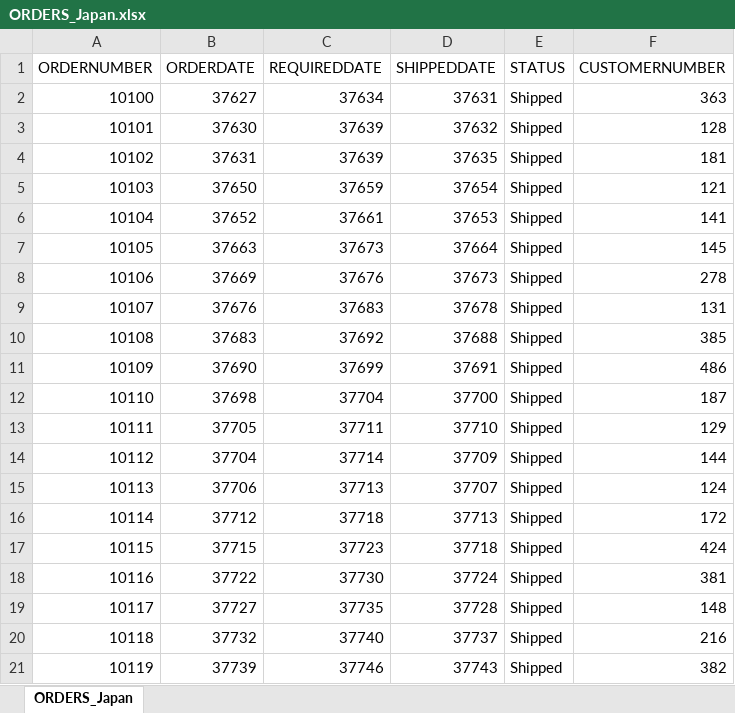
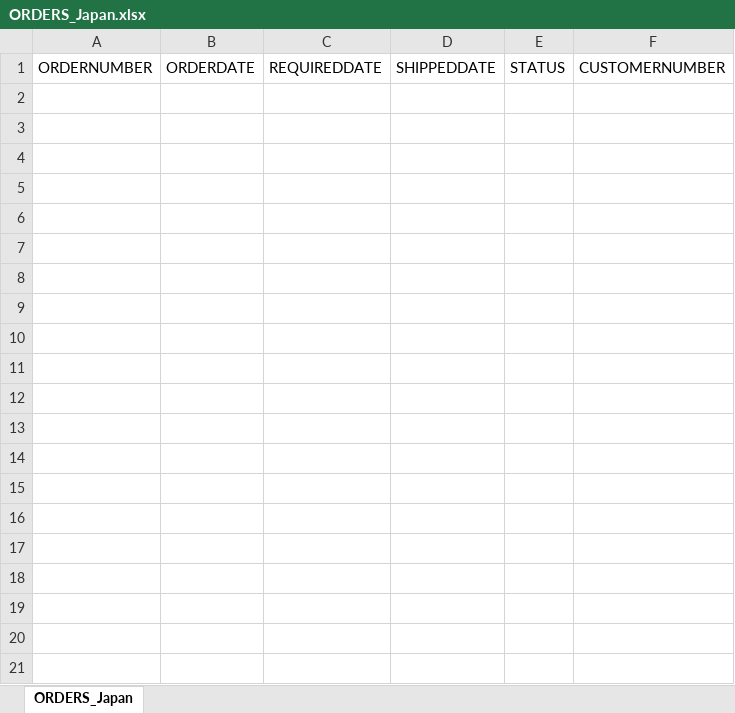
Before and after one commit to ehxa/SAD_PBI, an Excel workbook: Output/Japan/ORDERS_Japan.xlsx, sheet ORDERS_Japan, drawn as a sheet; only a part is shown; values as stored, in another font and other column widths than the file's, no borders; the diff covers the shown part only; the diff names each change by its address in the sheet, - before the commit and + after, or states it on an @@ line.

```diff
--- a/Output/Japan/ORDERS_Japan.xlsx (sheet ORDERS_Japan)
+++ b/Output/Japan/ORDERS_Japan.xlsx (sheet ORDERS_Japan)
-row 2: 10100 | 37627 | 37634 | 37631 | Shipped | 363
-row 3: 10101 | 37630 | 37639 | 37632 | Shipped | 128
-row 4: 10102 | 37631 | 37639 | 37635 | Shipped | 181
-row 5: 10103 | 37650 | 37659 | 37654 | Shipped | 121
-row 6: 10104 | 37652 | 37661 | 37653 | Shipped | 141
-row 7: 10105 | 37663 | 37673 | 37664 | Shipped | 145
-row 8: 10106 | 37669 | 37676 | 37673 | Shipped | 278
-row 9: 10107 | 37676 | 37683 | 37678 | Shipped | 131
-row 10: 10108 | 37683 | 37692 | 37688 | Shipped | 385
-row 11: 10109 | 37690 | 37699 | 37691 | Shipped | 486
-row 12: 10110 | 37698 | 37704 | 37700 | Shipped | 187
-row 13: 10111 | 37705 | 37711 | 37710 | Shipped | 129
-row 14: 10112 | 37704 | 37714 | 37709 | Shipped | 144
-row 15: 10113 | 37706 | 37713 | 37707 | Shipped | 124
-row 16: 10114 | 37712 | 37718 | 37713 | Shipped | 172
-row 17: 10115 | 37715 | 37723 | 37718 | Shipped | 424
-row 18: 10116 | 37722 | 37730 | 37724 | Shipped | 381
-row 19: 10117 | 37727 | 37735 | 37728 | Shipped | 148
-row 20: 10118 | 37732 | 37740 | 37737 | Shipped | 216
-row 21: 10119 | 37739 | 37746 | 37743 | Shipped | 382
```
Also changed, not shown: 306 removed rows elsewhere in this sheet, Output/Japan/CUSTOMERS_Japan.xlsx, Output/Japan/DIM_TIME_Japan.xlsx, 7 other files.
